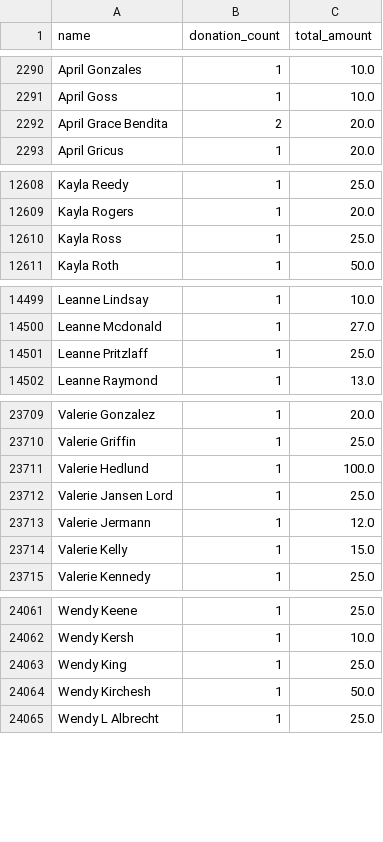
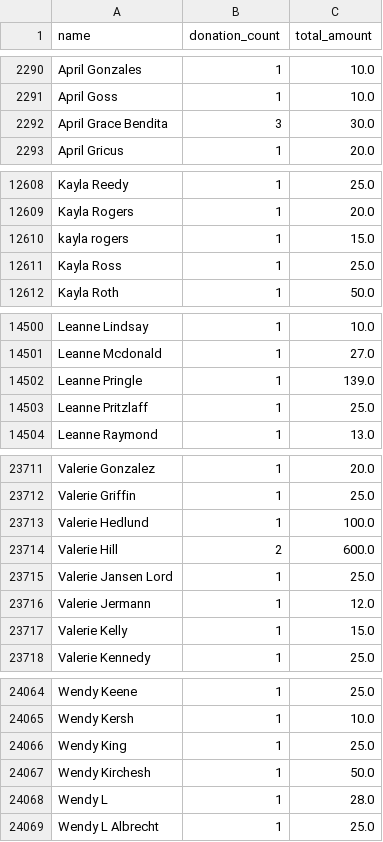
Before and after one commit to gytis-ivaskevicius/gofundme-donors, a CSV file: data/names_unique.csv, drawn as a sheet; only a part is shown, gaps mark what is left out; the diff covers the shown part only.

```diff
--- a/data/names_unique.csv
+++ b/data/names_unique.csv
@@ -2291,3 +2291,3 @@ April Gonzales,1,10.0
 April Goss,1,10.0
-April Grace Bendita,2,20.0
+April Grace Bendita,3,30.0
 April Gricus,1,20.0
@@ -12609,2 +12609,3 @@ Kayla Reedy,1,25.0
 Kayla Rogers,1,20.0
+kayla rogers,1,15.0
 Kayla Ross,1,25.0
@@ -14500,2 +14501,3 @@ Leanne Lindsay,1,10.0
 Leanne Mcdonald,1,27.0
+Leanne Pringle,1,139.0
 Leanne Pritzlaff,1,25.0
@@ -23711,2 +23713,3 @@ Valerie Griffin,1,25.0
 Valerie Hedlund,1,100.0
+Valerie Hill,2,600.0
 Valerie Jansen Lord,1,25.0
@@ -24064,2 +24067,3 @@ Wendy King,1,25.0
 Wendy Kirchesh,1,50.0
+Wendy L,1,28.0
 Wendy L Albrecht,1,25.0
```
Also changed, not shown: 8 edited cells elsewhere in this file, 1 other file.
